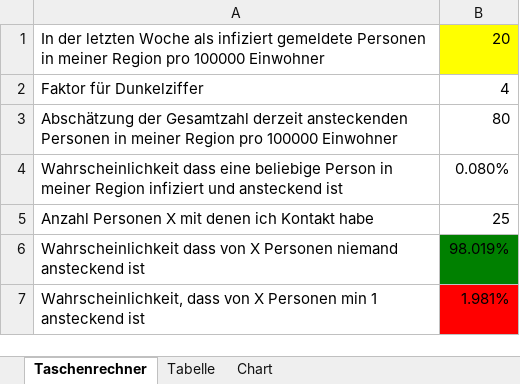
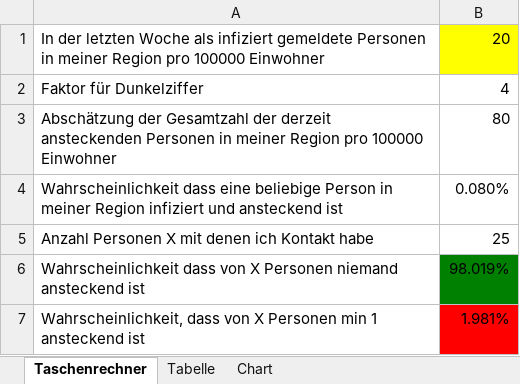
Before and after one commit to H-ZWEI/COVID-19-Coronavirus-German-Regions, an Excel workbook: data/wahrscheinlichkeit-infizierten-treffen.xlsx, sheet Taschenrechner, drawn as a sheet; values as stored, in another font and other column widths than the file's, no borders; the diff names each change by its address in the sheet, - before the commit and + after, or states it on an @@ line.

```diff
--- a/data/wahrscheinlichkeit-infizierten-treffen.xlsx (sheet Taschenrechner)
+++ b/data/wahrscheinlichkeit-infizierten-treffen.xlsx (sheet Taschenrechner)
-A3: …der Gesamtzahl derzeit ansteckenden…
+A3: …der Gesamtzahl der derzeit ansteckenden…
```
Also changed, not shown: charts or pictures, 1 other file.
